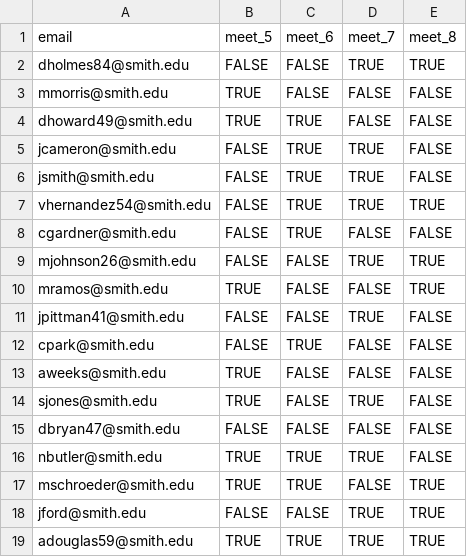
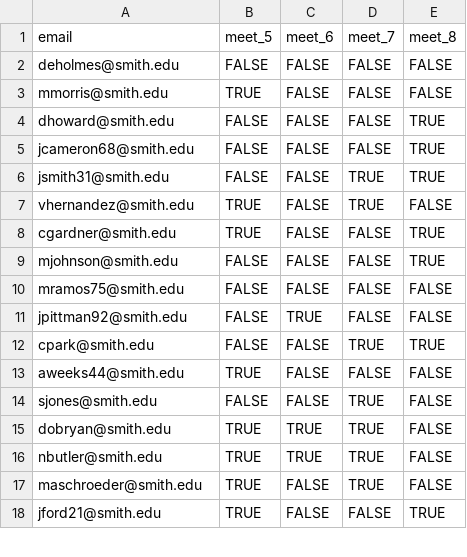
Before and after one commit to Intro-to-Data-Science-Template/intro_to_data_science_reader, a CSV file: content/class_worksheets/26_data_cleaning/data/email_df.csv, drawn as a sheet; only a part is shown; the diff covers the shown part only.

```diff
--- a/content/class_worksheets/26_data_cleaning/data/email_df.csv
+++ b/content/class_worksheets/26_data_cleaning/data/email_df.csv
@@ -1,19 +1,18 @@
 "email","meet_5","meet_6","meet_7","meet_8"
-"dholmes84@smith.edu",FALSE,FALSE,TRUE,TRUE
+"deholmes@smith.edu",FALSE,FALSE,FALSE,FALSE
 "mmorris@smith.edu",TRUE,FALSE,FALSE,FALSE
-"dhoward49@smith.edu",TRUE,TRUE,FALSE,FALSE
-"jcameron@smith.edu",FALSE,TRUE,TRUE,FALSE
-"jsmith@smith.edu",FALSE,TRUE,TRUE,FALSE
-"vhernandez54@smith.edu",FALSE,TRUE,TRUE,TRUE
-"cgardner@smith.edu",FALSE,TRUE,FALSE,FALSE
-"mjohnson26@smith.edu",FALSE,FALSE,TRUE,TRUE
-"mramos@smith.edu",TRUE,FALSE,FALSE,TRUE
-"jpittman41@smith.edu",FALSE,FALSE,TRUE,FALSE
-"cpark@smith.edu",FALSE,TRUE,FALSE,FALSE
-"aweeks@smith.edu",TRUE,FALSE,FALSE,FALSE
-"sjones@smith.edu",TRUE,FALSE,TRUE,FALSE
-"dbryan47@smith.edu",FALSE,FALSE,FALSE,FALSE
+"dhoward@smith.edu",FALSE,FALSE,FALSE,TRUE
+"jcameron68@smith.edu",FALSE,FALSE,FALSE,TRUE
+"jsmith31@smith.edu",FALSE,FALSE,TRUE,TRUE
+"vhernandez@smith.edu",TRUE,FALSE,TRUE,FALSE
+"cgardner@smith.edu",TRUE,FALSE,FALSE,TRUE
+"mjohnson@smith.edu",FALSE,FALSE,FALSE,TRUE
+"mramos75@smith.edu",FALSE,FALSE,FALSE,FALSE
+"jpittman92@smith.edu",FALSE,TRUE,FALSE,FALSE
+"cpark@smith.edu",FALSE,FALSE,TRUE,TRUE
+"aweeks44@smith.edu",TRUE,FALSE,FALSE,FALSE
+"sjones@smith.edu",FALSE,FALSE,TRUE,FALSE
+"dobryan@smith.edu",TRUE,TRUE,TRUE,FALSE
 "nbutler@smith.edu",TRUE,TRUE,TRUE,FALSE
-"mschroeder@smith.edu",TRUE,TRUE,FALSE,TRUE
-"jford@smith.edu",FALSE,FALSE,TRUE,TRUE
-"adouglas59@smith.edu",TRUE,TRUE,TRUE,TRUE
+"maschroeder@smith.edu",TRUE,FALSE,TRUE,FALSE
+"jford21@smith.edu",TRUE,FALSE,FALSE,TRUE
```
Also changed, not shown: 5 added rows, 4 removed rows and 47 edited cells elsewhere in this file, content/class_worksheets/26_data_cleaning/data/name_df.csv, 1 other file.
